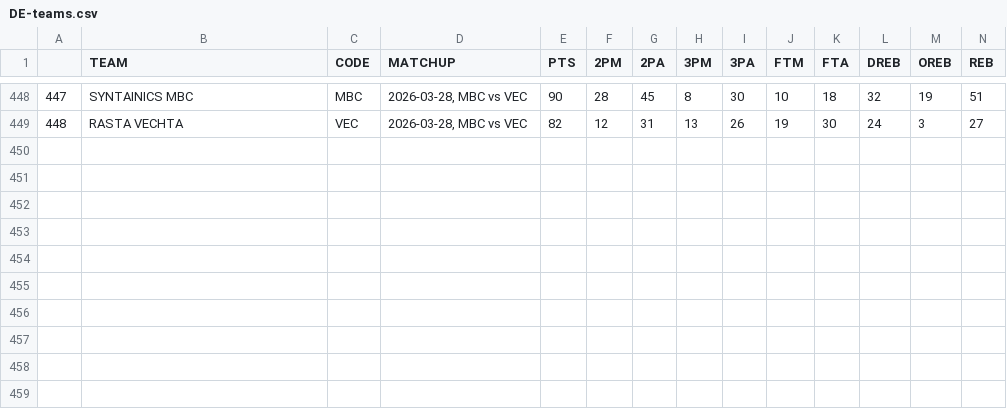
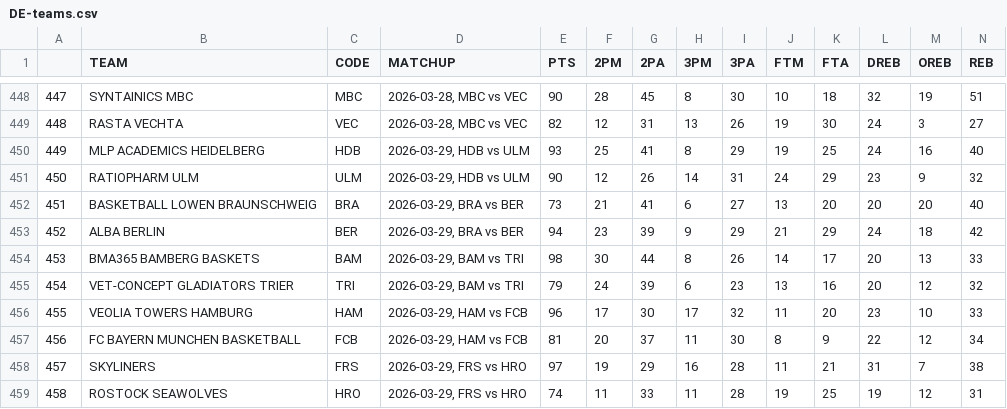
Before and after one commit to filippospol/R-bball-projects, a CSV file: bball-stats/data/DE-teams.csv, drawn as a sheet; only a part is shown, gaps mark what is left out; rows hold the shown columns only; the diff names each change by its address in the sheet, - before the commit and + after, or states it on an @@ line.

```diff
--- a/bball-stats/data/DE-teams.csv
+++ b/bball-stats/data/DE-teams.csv
+row 450: 449 | MLP ACADEMICS HEIDELBERG | HDB | 2026-03-29, HDB vs ULM | 93 | 25 | 41 | 8 | 29 | 19 | 25 | 24 | 16 | 40
+row 451: 450 | RATIOPHARM ULM | ULM | 2026-03-29, HDB vs ULM | 90 | 12 | 26 | 14 | 31 | 24 | 29 | 23 | 9 | 32
+row 452: 451 | BASKETBALL LOWEN BRAUNSCHWEIG | BRA | 2026-03-29, BRA vs BER | 73 | 21 | 41 | 6 | 27 | 13 | 20 | 20 | 20 | 40
+row 453: 452 | ALBA BERLIN | BER | 2026-03-29, BRA vs BER | 94 | 23 | 39 | 9 | 29 | 21 | 29 | 24 | 18 | 42
+row 454: 453 | BMA365 BAMBERG BASKETS | BAM | 2026-03-29, BAM vs TRI | 98 | 30 | 44 | 8 | 26 | 14 | 17 | 20 | 13 | 33
+row 455: 454 | VET-CONCEPT GLADIATORS TRIER | TRI | 2026-03-29, BAM vs TRI | 79 | 24 | 39 | 6 | 23 | 13 | 16 | 20 | 12 | 32
+row 456: 455 | VEOLIA TOWERS HAMBURG | HAM | 2026-03-29, HAM vs FCB | 96 | 17 | 30 | 17 | 32 | 11 | 20 | 23 | 10 | 33
+row 457: 456 | FC BAYERN MUNCHEN BASKETBALL | FCB | 2026-03-29, HAM vs FCB | 81 | 20 | 37 | 11 | 30 | 8 | 9 | 22 | 12 | 34
+row 458: 457 | SKYLINERS | FRS | 2026-03-29, FRS vs HRO | 97 | 19 | 29 | 16 | 28 | 11 | 21 | 31 | 7 | 38
+row 459: 458 | ROSTOCK SEAWOLVES | HRO | 2026-03-29, FRS vs HRO | 74 | 11 | 33 | 11 | 28 | 19 | 25 | 19 | 12 | 31
```
Also changed, not shown: bball-stats/data/EL-teams.csv, bball-stats/data/IT-teams.csv, 5 other files.
